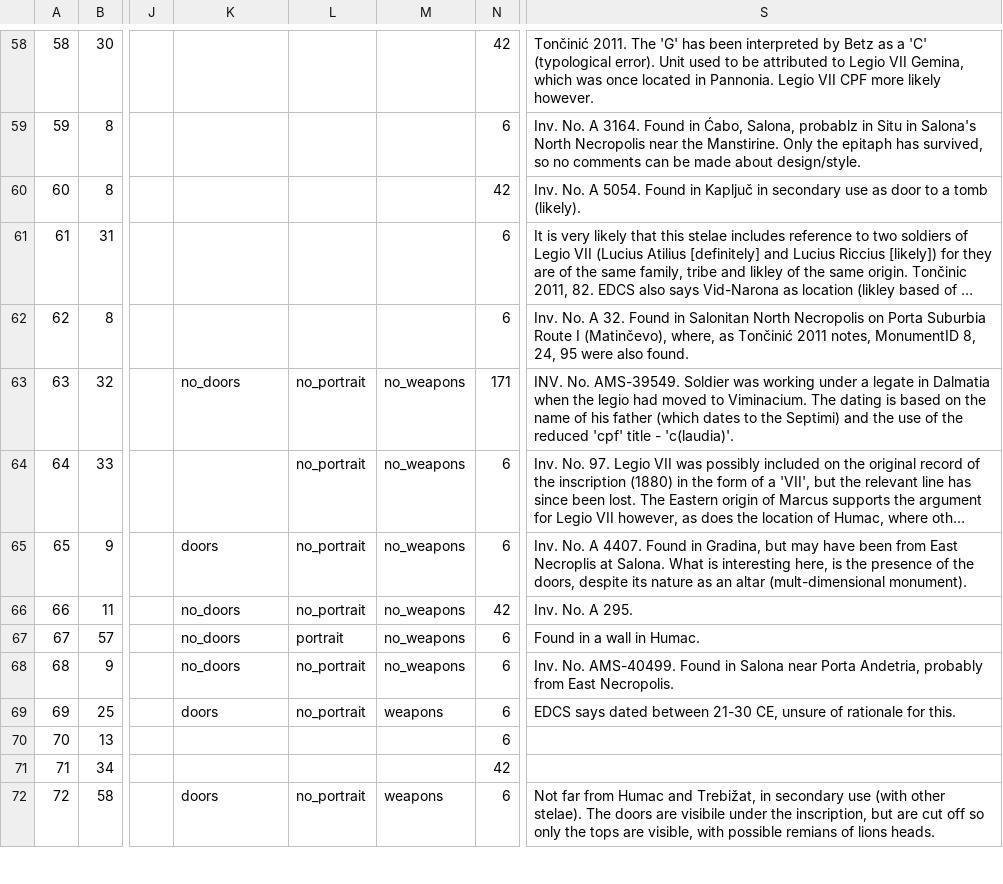
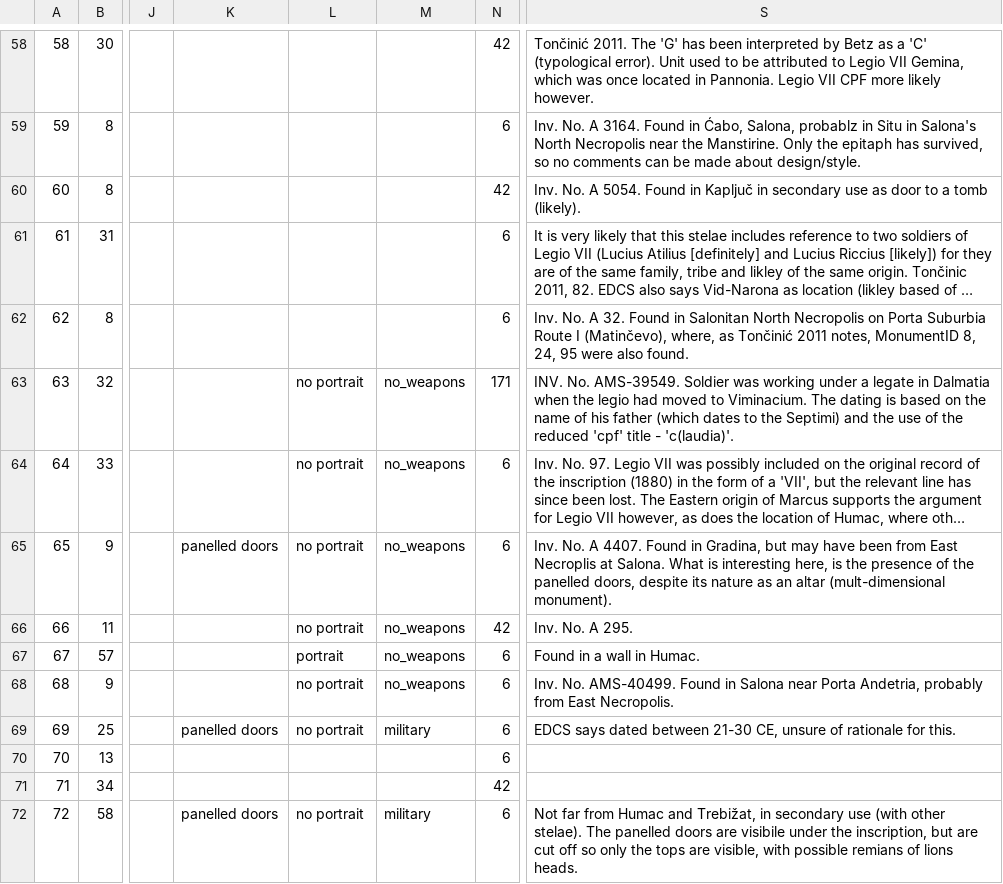
Before and after one commit to EwanSC/BromansCoopey, a CSV file: monument-spreadsheet.csv, drawn as a sheet; only a part is shown, gaps mark what is left out; long unchanged cells end in …; the diff covers the shown part only; the diff names each change by its address in the sheet, - before the commit and + after, or states it on an @@ line.

```diff
--- a/monument-spreadsheet.csv
+++ b/monument-spreadsheet.csv
-K63: no_doors
+K63: (empty)
-L63:L66: no_portrait
+L63:L66: no portrait
-K65: doors
+K65: panelled doors
-S65: …of the doors, despite…
+S65: …of the panelled doors, despite…
-K66:K68: no_doors
+K66:K68: (empty)
-L68:L69: no_portrait
+L68:L69: no portrait
-K69: doors
+K69: panelled doors
-M69: weapons
+M69: military
-K72: doors
+K72: panelled doors
-L72: no_portrait
+L72: no portrait
-M72: weapons
+M72: military
-S72: …stelae). The doors are…
+S72: …stelae). The panelled doors are…
```
Also changed, not shown: 86 edited cells elsewhere in this file, 2 other files.
